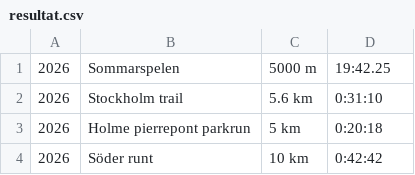
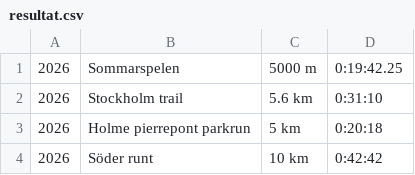
Before and after one commit to xlsrln/lopp, a CSV file: resultat.csv, drawn as a sheet; only a part is shown.

Commit message:
Update resultat.csv

```diff
--- a/resultat.csv
+++ b/resultat.csv
@@ -1,2 +1,2 @@
-2026,Sommarspelen,5000 m,19:42.25
+2026,Sommarspelen,5000 m,0:19:42.25
 2026,Stockholm trail,5.6 km,0:31:10
```
